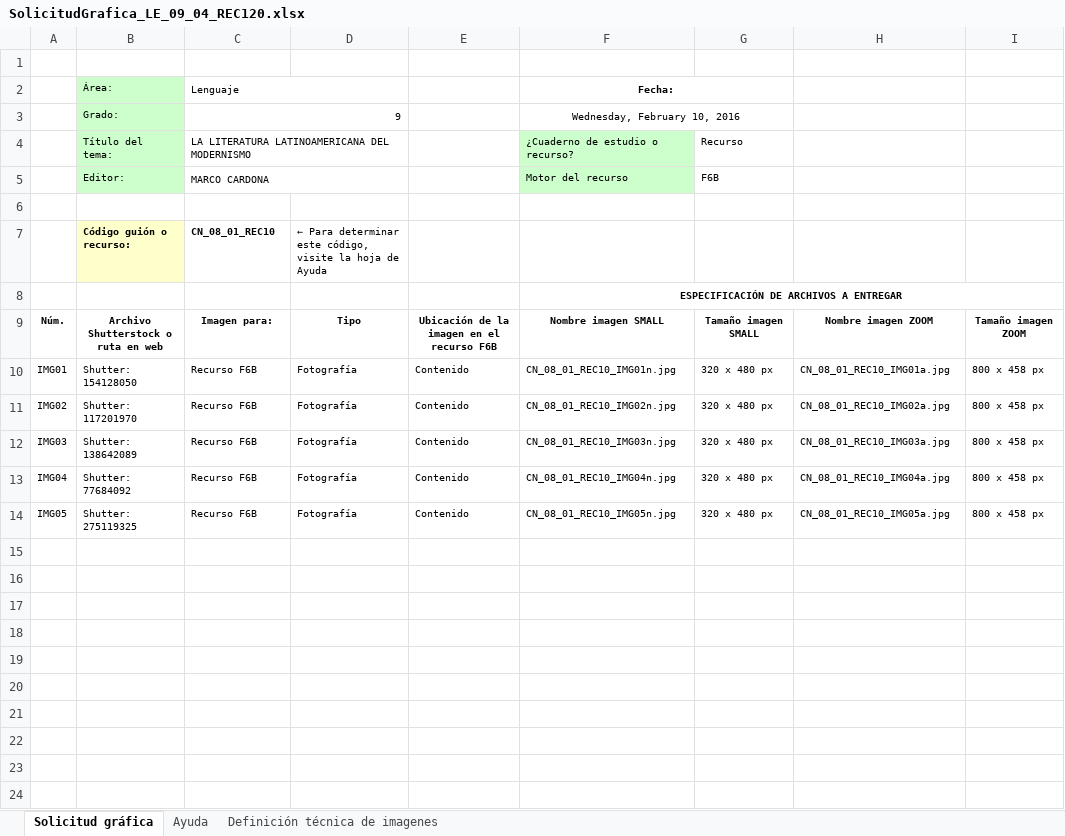
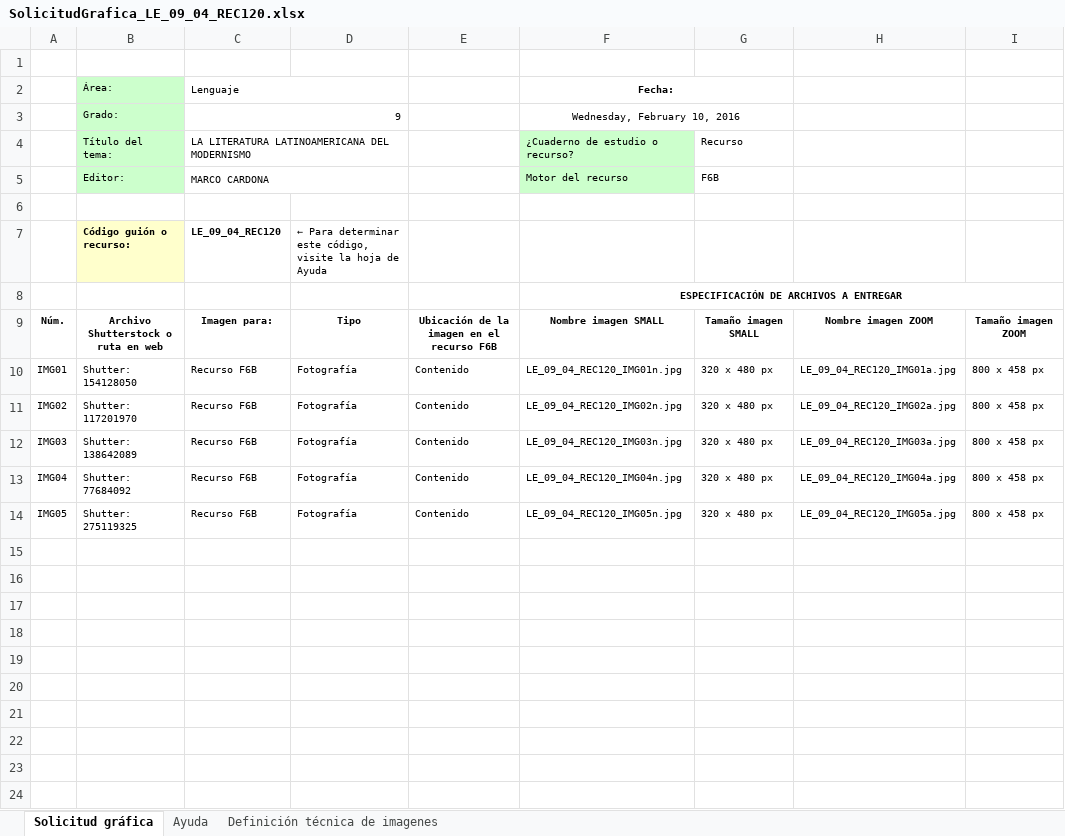
Before and after one commit to AulaPlanetaColombia/Lenguaje, an Excel workbook: fuentes/contenidos/grado09/guion04/SolicitudGrafica_LE_09_04_REC120.xlsx, sheet Solicitud gráfica, drawn as a sheet; only a part is shown; values as stored, in another font and other column widths than the file's, no borders; conditional formats not drawn; the diff names each change by its address in the sheet, - before the commit and + after, or states it on an @@ line.

Commit message:
Nueva solicitud gráfica
y ajuste en la del rec120.

```diff
--- a/fuentes/contenidos/grado09/guion04/SolicitudGrafica_LE_09_04_REC120.xlsx (sheet Solicitud gráfica)
+++ b/fuentes/contenidos/grado09/guion04/SolicitudGrafica_LE_09_04_REC120.xlsx (sheet Solicitud gráfica)
-C7: CN_08_01_REC10
+C7: LE_09_04_REC120
-F10: CN_08_01_REC10_IMG01n.jpg
+F10: LE_09_04_REC120_IMG01n.jpg
-H10: CN_08_01_REC10_IMG01a.jpg
+H10: LE_09_04_REC120_IMG01a.jpg
-F11: CN_08_01_REC10_IMG02n.jpg
+F11: LE_09_04_REC120_IMG02n.jpg
-H11: CN_08_01_REC10_IMG02a.jpg
+H11: LE_09_04_REC120_IMG02a.jpg
-F12: CN_08_01_REC10_IMG03n.jpg
+F12: LE_09_04_REC120_IMG03n.jpg
-H12: CN_08_01_REC10_IMG03a.jpg
+H12: LE_09_04_REC120_IMG03a.jpg
-F13: CN_08_01_REC10_IMG04n.jpg
+F13: LE_09_04_REC120_IMG04n.jpg
-H13: CN_08_01_REC10_IMG04a.jpg
+H13: LE_09_04_REC120_IMG04a.jpg
-F14: CN_08_01_REC10_IMG05n.jpg
+F14: LE_09_04_REC120_IMG05n.jpg
-H14: CN_08_01_REC10_IMG05a.jpg
+H14: LE_09_04_REC120_IMG05a.jpg
```
Also changed, not shown: 2 other files.
